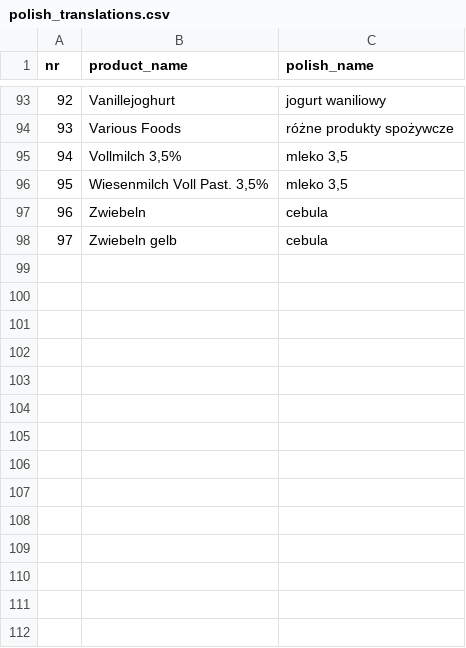
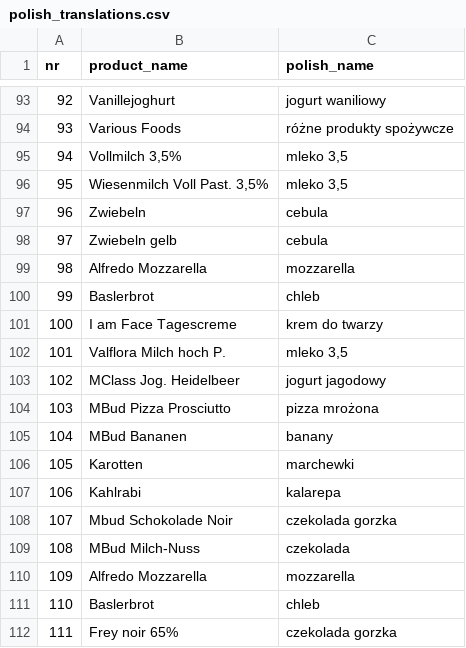
Before and after one commit to filip-rupniewski/receipt_parsing, a CSV file: correction_files/polish_translations.csv, drawn as a sheet; only a part is shown, gaps mark what is left out; the diff names each change by its address in the sheet, - before the commit and + after, or states it on an @@ line.

```diff
--- a/correction_files/polish_translations.csv
+++ b/correction_files/polish_translations.csv
+row 99: 98 | Alfredo Mozzarella | mozzarella
+row 100: 99 | Baslerbrot | chleb
+row 101: 100 | I am Face Tagescreme | krem do twarzy
+row 102: 101 | Valflora Milch hoch P. | mleko 3,5
+row 103: 102 | MClass Jog. Heidelbeer | jogurt jagodowy
+row 104: 103 | MBud Pizza Prosciutto | pizza mrożona
+row 105: 104 | MBud Bananen | banany
+row 106: 105 | Karotten | marchewki
+row 107: 106 | Kahlrabi | kalarepa
+row 108: 107 | Mbud Schokolade Noir | czekolada gorzka
+row 109: 108 | MBud Milch-Nuss | czekolada
+row 110: 109 | Alfredo Mozzarella | mozzarella
+row 111: 110 | Baslerbrot | chleb
+row 112: 111 | Frey noir 65% | czekolada gorzka
```
Also changed, not shown: correction_files/product_name_correction_template.csv, correction_files/product_name_corrections.csv, 1 other file.
